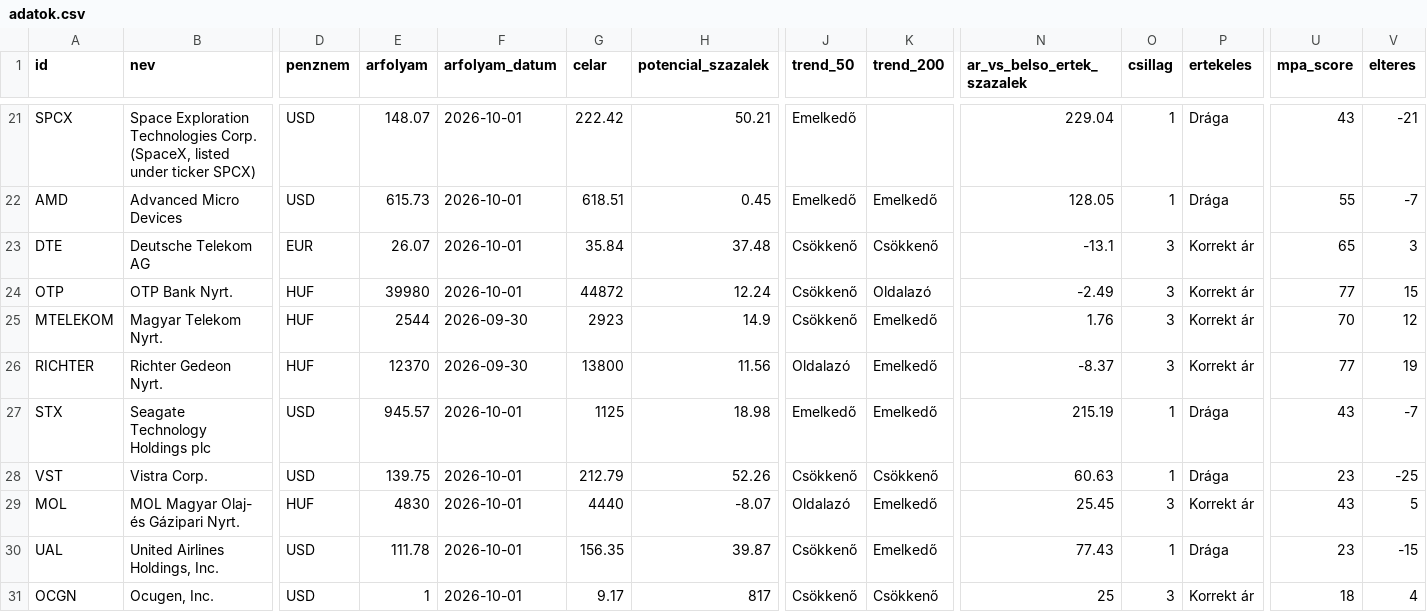
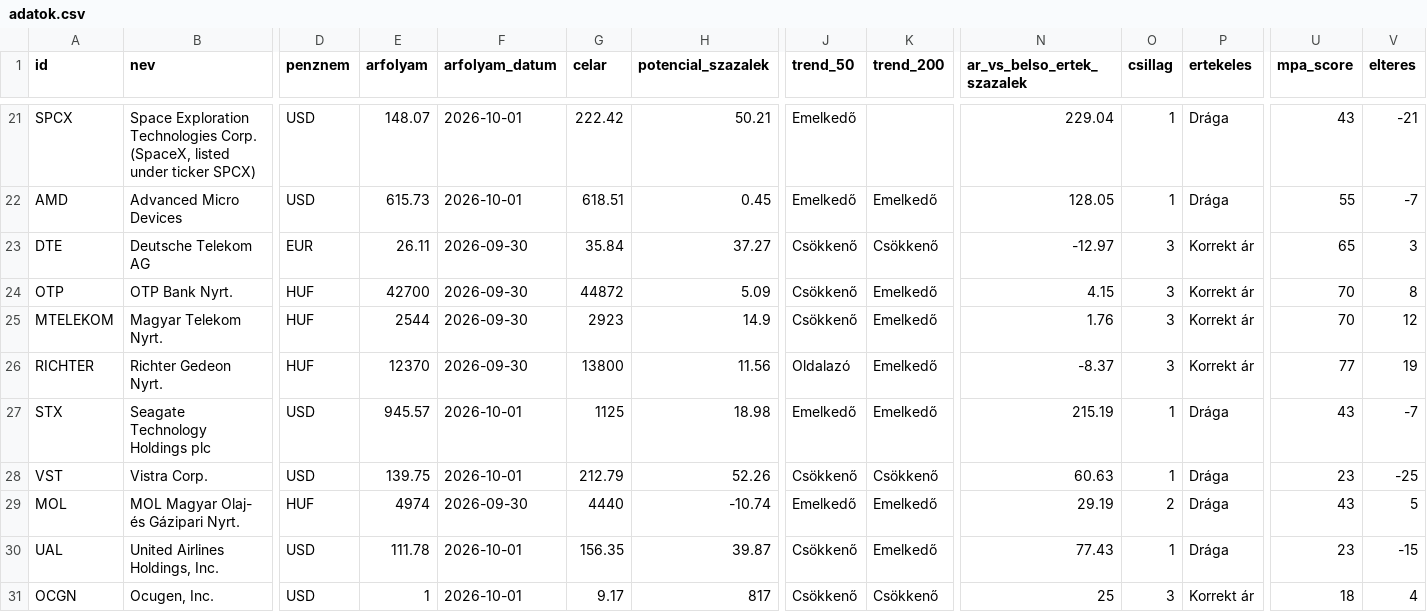
Before and after one commit to matekonnyu/moat-monitor, a CSV file: adatok.csv, drawn as a sheet; only a part is shown, gaps mark what is left out; the diff names each change by its address in the sheet, - before the commit and + after, or states it on an @@ line.

```diff
--- a/adatok.csv
+++ b/adatok.csv
-E23 (arfolyam): 26.07
+E23 (arfolyam): 26.11
-F23:F24 (arfolyam_datum): 2026-10-01
+F23:F24 (arfolyam_datum): 2026-09-30
-H23 (potencial_szazalek): 37.48
+H23 (potencial_szazalek): 37.27
-N23 (ar_vs_belso_ertek_szazalek): -13.1
+N23 (ar_vs_belso_ertek_szazalek): -12.97
-E24 (arfolyam): 39980
+E24 (arfolyam): 42700
-H24 (potencial_szazalek): 12.24
+H24 (potencial_szazalek): 5.09
-K24 (trend_200): Oldalazó
+K24 (trend_200): Emelkedő
-N24 (ar_vs_belso_ertek_szazalek): -2.49
+N24 (ar_vs_belso_ertek_szazalek): 4.15
-U24 (mpa_score): 77
+U24 (mpa_score): 70
-V24 (elteres): 15
+V24 (elteres): 8
-E29 (arfolyam): 4830
+E29 (arfolyam): 4974
-F29 (arfolyam_datum): 2026-10-01
+F29 (arfolyam_datum): 2026-09-30
-H29 (potencial_szazalek): -8.07
+H29 (potencial_szazalek): -10.74
-J29 (trend_50): Oldalazó
+J29 (trend_50): Emelkedő
-N29 (ar_vs_belso_ertek_szazalek): 25.45
+N29 (ar_vs_belso_ertek_szazalek): 29.19
-O29 (csillag): 3
+O29 (csillag): 2
-P29 (ertekeles): Korrekt ár
+P29 (ertekeles): Drága
```
Also changed, not shown: 8 other files.
